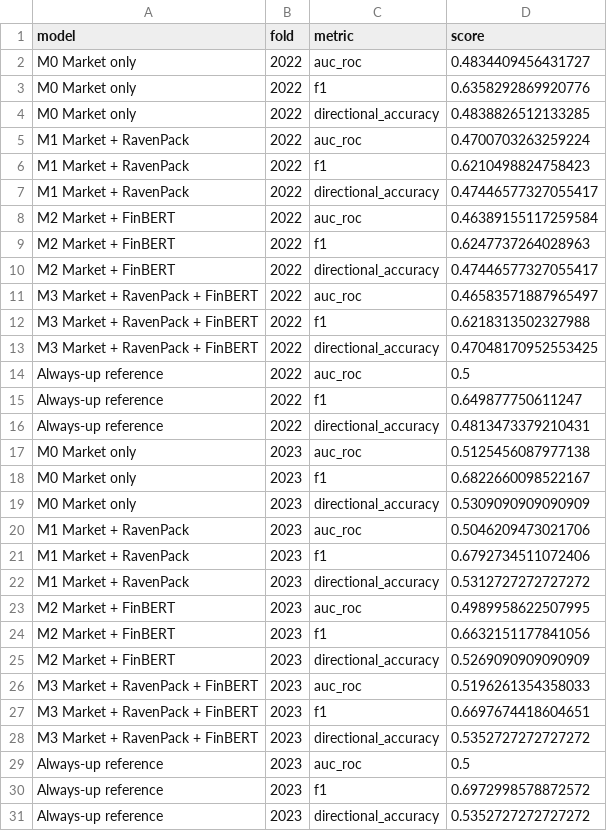
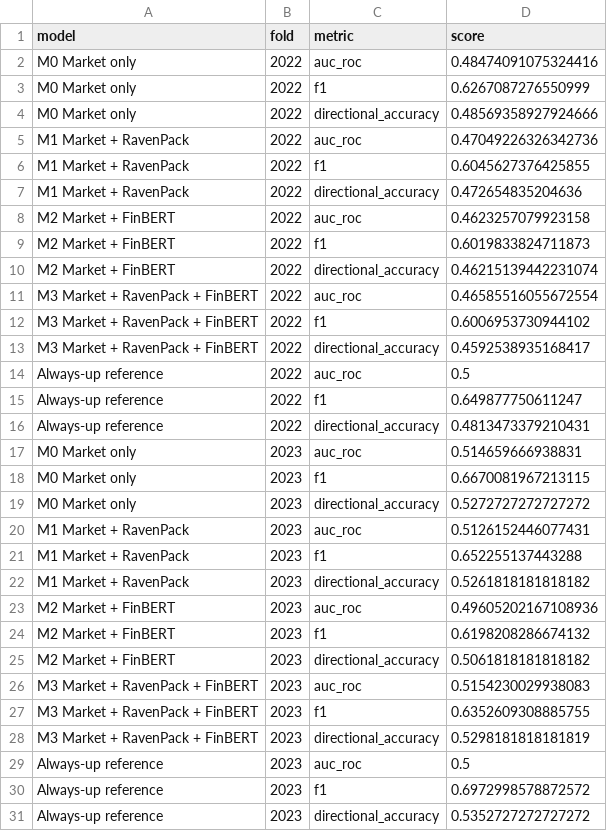
Before and after one commit to jtang6031/siads-699-sentiment-analysis-sp500, a CSV file: model_outputs/all_model_walk_forward_metrics.csv, drawn as a sheet; only a part is shown; the diff covers the shown part only.

```diff
--- a/model_outputs/all_model_walk_forward_metrics.csv
+++ b/model_outputs/all_model_walk_forward_metrics.csv
@@ -1,14 +1,14 @@
 model,fold,metric,score
-M0 Market only,2022,auc_roc,0.4834409456431727
-M0 Market only,2022,f1,0.6358292869920776
-M0 Market only,2022,directional_accuracy,0.4838826512133285
-M1 Market + RavenPack,2022,auc_roc,0.4700703263259224
-M1 Market + RavenPack,2022,f1,0.6210498824758423
-M1 Market + RavenPack,2022,directional_accuracy,0.47446577327055417
-M2 Market + FinBERT,2022,auc_roc,0.46389155117259584
-M2 Market + FinBERT,2022,f1,0.6247737264028963
-M2 Market + FinBERT,2022,directional_accuracy,0.47446577327055417
-M3 Market + RavenPack + FinBERT,2022,auc_roc,0.46583571887965497
-M3 Market + RavenPack + FinBERT,2022,f1,0.6218313502327988
-M3 Market + RavenPack + FinBERT,2022,directional_accuracy,0.47048170952553425
+M0 Market only,2022,auc_roc,0.48474091075324416
+M0 Market only,2022,f1,0.6267087276550999
+M0 Market only,2022,directional_accuracy,0.48569358927924666
+M1 Market + RavenPack,2022,auc_roc,0.47049226326342736
+M1 Market + RavenPack,2022,f1,0.6045627376425855
+M1 Market + RavenPack,2022,directional_accuracy,0.472654835204636
+M2 Market + FinBERT,2022,auc_roc,0.4623257079923158
+M2 Market + FinBERT,2022,f1,0.6019833824711873
+M2 Market + FinBERT,2022,directional_accuracy,0.46215139442231074
+M3 Market + RavenPack + FinBERT,2022,auc_roc,0.46585516055672554
+M3 Market + RavenPack + FinBERT,2022,f1,0.6006953730944102
+M3 Market + RavenPack + FinBERT,2022,directional_accuracy,0.4592538935168417
 Always-up reference,2022,auc_roc,0.5
@@ -16,14 +16,14 @@ Always-up reference,2022,f1,0.649877750611247
 Always-up reference,2022,directional_accuracy,0.4813473379210431
-M0 Market only,2023,auc_roc,0.5125456087977138
-M0 Market only,2023,f1,0.6822660098522167
-M0 Market only,2023,directional_accuracy,0.5309090909090909
-M1 Market + RavenPack,2023,auc_roc,0.5046209473021706
-M1 Market + RavenPack,2023,f1,0.6792734511072406
-M1 Market + RavenPack,2023,directional_accuracy,0.5312727272727272
-M2 Market + FinBERT,2023,auc_roc,0.4989958622507995
-M2 Market + FinBERT,2023,f1,0.6632151177841056
-M2 Market + FinBERT,2023,directional_accuracy,0.5269090909090909
-M3 Market + RavenPack + FinBERT,2023,auc_roc,0.5196261354358033
-M3 Market + RavenPack + FinBERT,2023,f1,0.6697674418604651
-M3 Market + RavenPack + FinBERT,2023,directional_accuracy,0.5352727272727272
+M0 Market only,2023,auc_roc,0.514659666938831
+M0 Market only,2023,f1,0.6670081967213115
+M0 Market only,2023,directional_accuracy,0.5272727272727272
+M1 Market + RavenPack,2023,auc_roc,0.5126152446077431
+M1 Market + RavenPack,2023,f1,0.652255137443288
+M1 Market + RavenPack,2023,directional_accuracy,0.5261818181818182
+M2 Market + FinBERT,2023,auc_roc,0.49605202167108936
+M2 Market + FinBERT,2023,f1,0.6198208286674132
+M2 Market + FinBERT,2023,directional_accuracy,0.5061818181818182
+M3 Market + RavenPack + FinBERT,2023,auc_roc,0.5154230029938083
+M3 Market + RavenPack + FinBERT,2023,f1,0.6352609308885755
+M3 Market + RavenPack + FinBERT,2023,directional_accuracy,0.5298181818181819
 Always-up reference,2023,auc_roc,0.5
```
Also changed, not shown: 23 edited cells elsewhere in this file, model_outputs/finbert_walk_forward_metrics.csv, model_outputs/model_comparison_all.csv, 8 other files.
